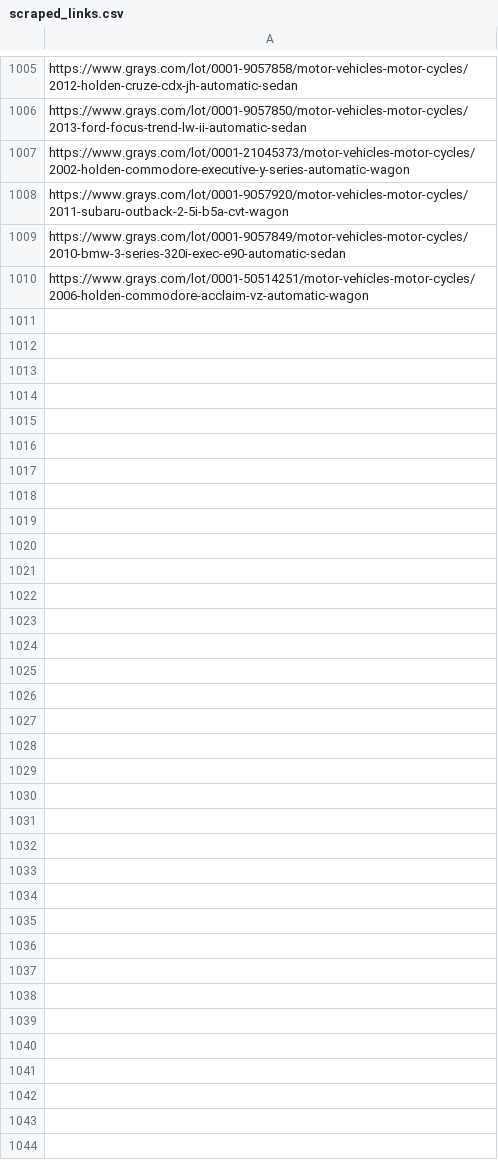
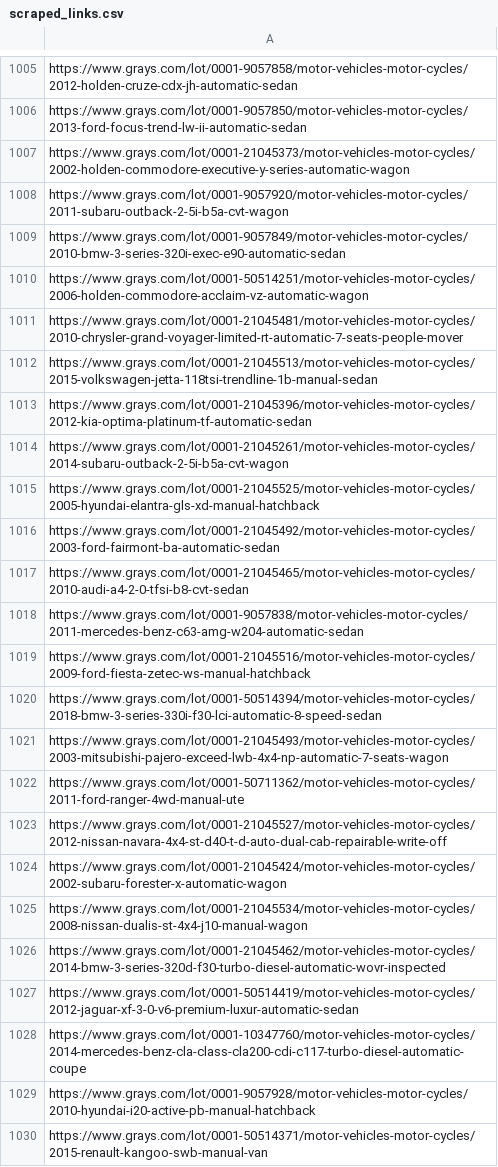
Before and after one commit to 77nimesh/GraysWebScraping, a CSV file: GraysScrapingUsingAsync/scraped_links.csv, drawn as a sheet; only a part is shown, gaps mark what is left out; the diff covers the shown part only; the diff names each change by its address in the sheet, - before the commit and + after, or states it on an @@ line.

Commit message:
new scraping

```diff
--- a/GraysScrapingUsingAsync/scraped_links.csv
+++ b/GraysScrapingUsingAsync/scraped_links.csv
+row 1011: https://www.grays.com/lot/0001-21045481/motor-vehicles-motor-cycles/2010-chrysler-grand-voyager-limited-rt-automatic-7-seats-people-mover
+row 1012: https://www.grays.com/lot/0001-21045513/motor-vehicles-motor-cycles/2015-volkswagen-jetta-118tsi-trendline-1b-manual-sedan
+row 1013: https://www.grays.com/lot/0001-21045396/motor-vehicles-motor-cycles/2012-kia-optima-platinum-tf-automatic-sedan
+row 1014: https://www.grays.com/lot/0001-21045261/motor-vehicles-motor-cycles/2014-subaru-outback-2-5i-b5a-cvt-wagon
+row 1015: https://www.grays.com/lot/0001-21045525/motor-vehicles-motor-cycles/2005-hyundai-elantra-gls-xd-manual-hatchback
+row 1016: https://www.grays.com/lot/0001-21045492/motor-vehicles-motor-cycles/2003-ford-fairmont-ba-automatic-sedan
+row 1017: https://www.grays.com/lot/0001-21045465/motor-vehicles-motor-cycles/2010-audi-a4-2-0-tfsi-b8-cvt-sedan
+row 1018: https://www.grays.com/lot/0001-9057838/motor-vehicles-motor-cycles/2011-mercedes-benz-c63-amg-w204-automatic-sedan
+row 1019: https://www.grays.com/lot/0001-21045516/motor-vehicles-motor-cycles/2009-ford-fiesta-zetec-ws-manual-hatchback
+row 1020: https://www.grays.com/lot/0001-50514394/motor-vehicles-motor-cycles/2018-bmw-3-series-330i-f30-lci-automatic-8-speed-sedan
+row 1021: https://www.grays.com/lot/0001-21045493/motor-vehicles-motor-cycles/2003-mitsubishi-pajero-exceed-lwb-4x4-np-automatic-7-seats-wagon
+row 1022: https://www.grays.com/lot/0001-50711362/motor-vehicles-motor-cycles/2011-ford-ranger-4wd-manual-ute
+row 1023: https://www.grays.com/lot/0001-21045527/motor-vehicles-motor-cycles/2012-nissan-navara-4x4-st-d40-t-d-auto-dual-cab-repairable-write-off
+row 1024: https://www.grays.com/lot/0001-21045424/motor-vehicles-motor-cycles/2002-subaru-forester-x-automatic-wagon
+row 1025: https://www.grays.com/lot/0001-21045534/motor-vehicles-motor-cycles/2008-nissan-dualis-st-4x4-j10-manual-wagon
+row 1026: https://www.grays.com/lot/0001-21045462/motor-vehicles-motor-cycles/2014-bmw-3-series-320d-f30-turbo-diesel-automatic-wovr-inspected
+row 1027: https://www.grays.com/lot/0001-50514419/motor-vehicles-motor-cycles/2012-jaguar-xf-3-0-v6-premium-luxur-automatic-sedan
+row 1028: https://www.grays.com/lot/0001-10347760/motor-vehicles-motor-cycles/2014-mercedes-benz-cla-class-cla200-cdi-c117-turbo-diesel-automatic-coupe
+row 1029: https://www.grays.com/lot/0001-9057928/motor-vehicles-motor-cycles/2010-hyundai-i20-active-pb-manual-hatchback
+row 1030: https://www.grays.com/lot/0001-50514371/motor-vehicles-motor-cycles/2015-renault-kangoo-swb-manual-van
```
Also changed, not shown: 30 added rows elsewhere in this file, 2 other files.
